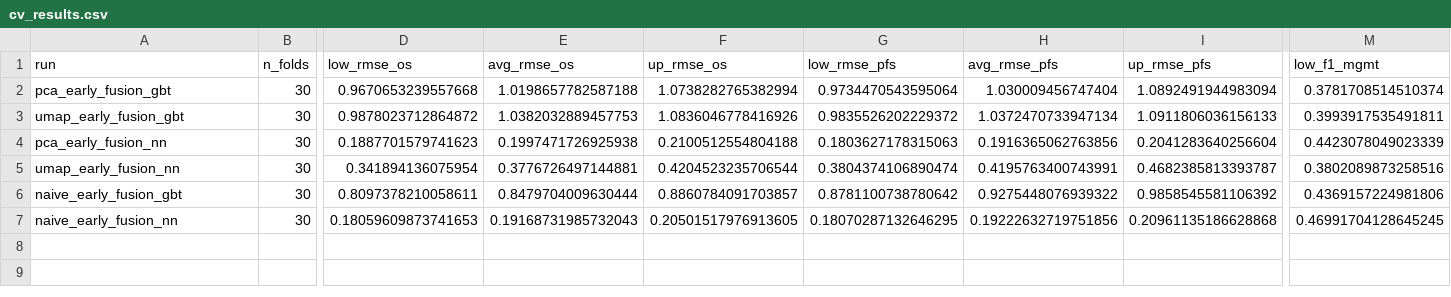
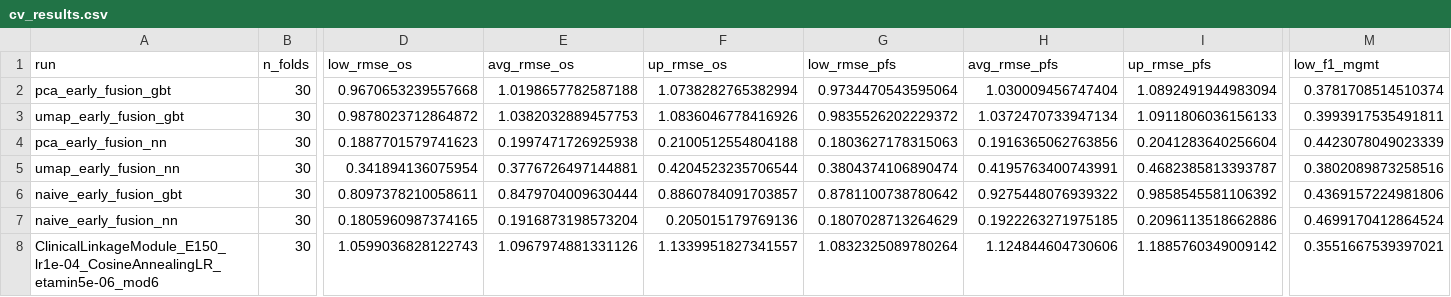
Before and after one commit to Tikings/gbm_hackathon, a CSV file: results/cv_results.csv, drawn as a sheet; only a part is shown, gaps mark what is left out; rows hold the shown columns only; the diff names each change by its address in the sheet, - before the commit and + after, or states it on an @@ line.

Commit message:
Re-ran new framework, saved models and results

```diff
--- a/results/cv_results.csv
+++ b/results/cv_results.csv
-D7 (low_rmse_os): 0.18059609873741653
+D7 (low_rmse_os): 0.1805960987374165
-E7 (avg_rmse_os): 0.19168731985732043
+E7 (avg_rmse_os): 0.1916873198573204
-F7 (up_rmse_os): 0.20501517976913605
+F7 (up_rmse_os): 0.205015179769136
-G7 (low_rmse_pfs): 0.18070287132646295
+G7 (low_rmse_pfs): 0.1807028713264629
-H7 (avg_rmse_pfs): 0.19222632719751856
+H7 (avg_rmse_pfs): 0.1922263271975185
-I7 (up_rmse_pfs): 0.20961135186628868
+I7 (up_rmse_pfs): 0.2096113518662886
-M7 (low_f1_mgmt): 0.46991704128645245
+M7 (low_f1_mgmt): 0.4699170412864524
+row 8: ClinicalLinkageModule_E150_lr1e-04_CosineAnnealingLR_etamin5e-06_mod6 | 30 | 1.0599036828122743 | 1.0967974881331126 | 1.1339951827341557 | 1.0832325089780264 | 1.124844604730606 | 1.1885760349009142 | 0.3551667539397021
```
Also changed, not shown: 7 other files.
